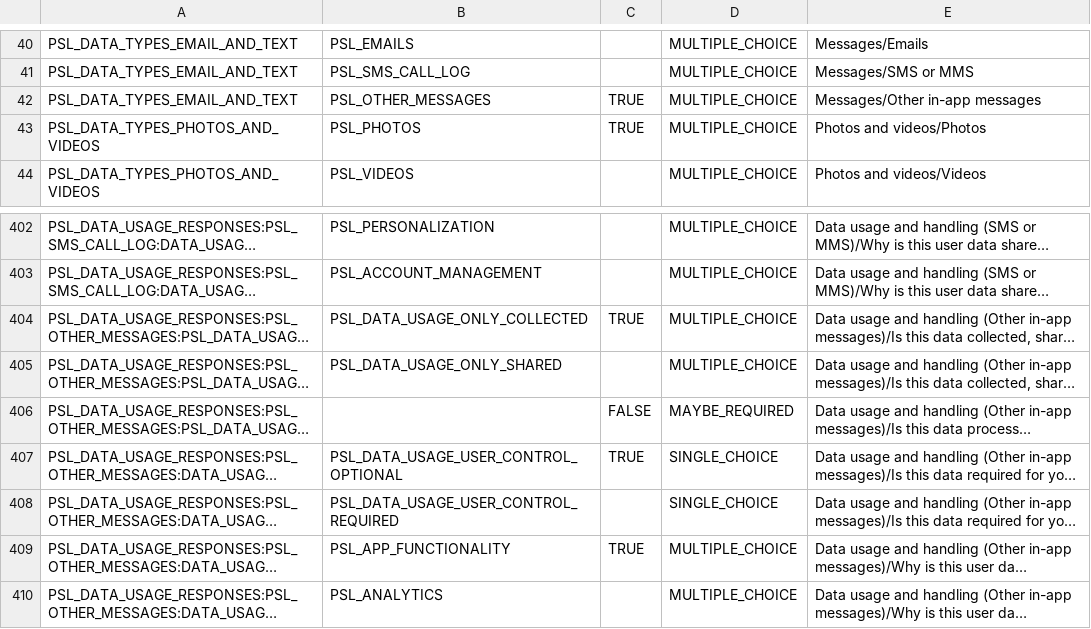
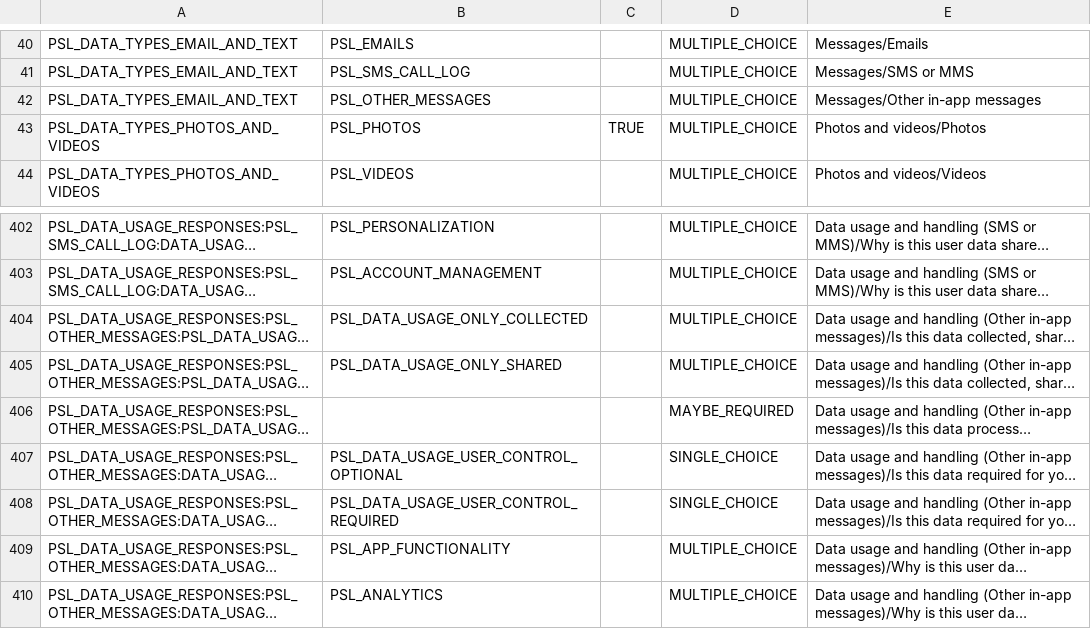
Before and after one commit to devitsbeka/flutter-native-play, a CSV file: tmp/data_safety_filled.csv, drawn as a sheet; only a part is shown, gaps mark what is left out; long unchanged cells end in …; the diff names each change by its address in the sheet, - before the commit and + after, or states it on an @@ line.

```diff
--- a/tmp/data_safety_filled.csv
+++ b/tmp/data_safety_filled.csv
-C42: TRUE
+C42: (empty)
-C404: TRUE
+C404: (empty)
-C406: FALSE
+C406: (empty)
-C407: TRUE
+C407: (empty)
-C409: TRUE
+C409: (empty)
```
